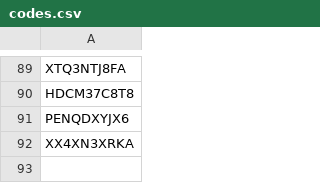
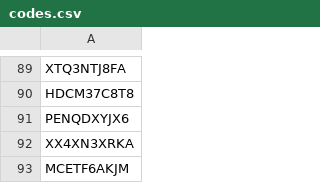
Before and after one commit to kucinghitam13/wwm-redeem-codes, a CSV file: data/codes.csv, drawn as a sheet; only a part is shown, gaps mark what is left out.

Commit message:
chore: Add code

```diff
--- a/data/codes.csv
+++ b/data/codes.csv
@@ -92 +92,2 @@ PENQDXYJX6
 XX4XN3XRKA
+MCETF6AKJM
```
